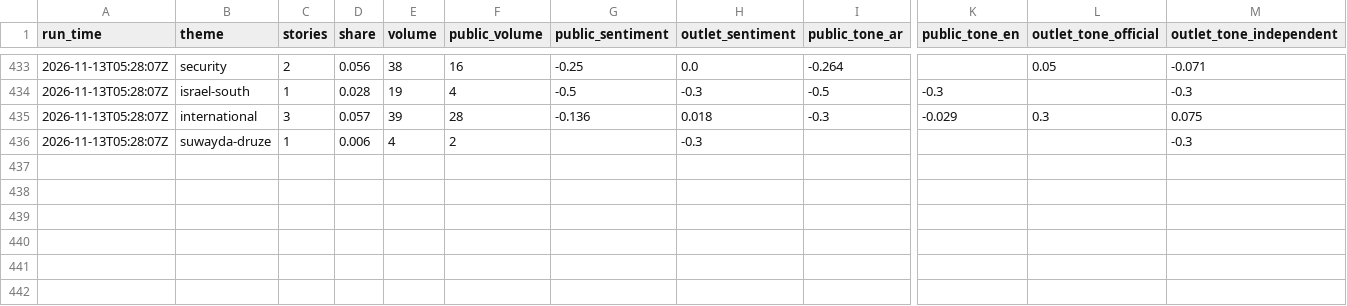
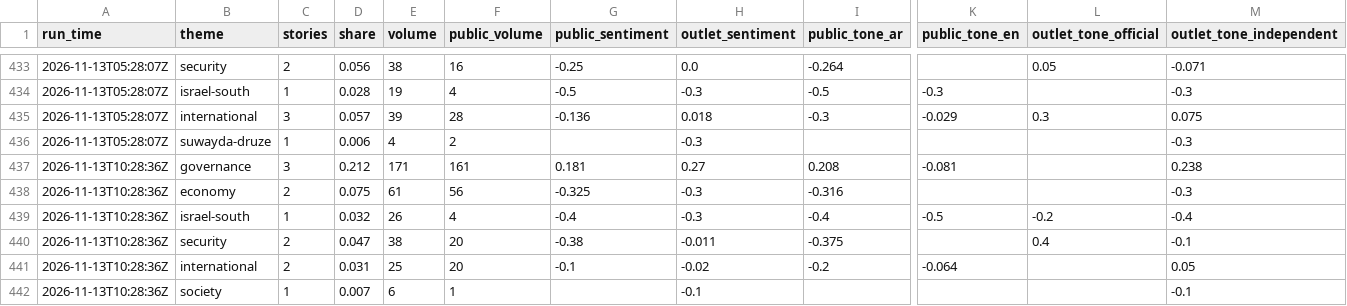
Before and after one commit to Brunopomodoro/syria-narrative-tracker, a CSV file: data/exports/2026-11/themes.csv, drawn as a sheet; only a part is shown, gaps mark what is left out; rows hold the shown columns only; the diff names each change by its address in the sheet, - before the commit and + after, or states it on an @@ line.

```diff
--- a/data/exports/2026-11/themes.csv
+++ b/data/exports/2026-11/themes.csv
+row 437: 2026-11-13T10:28:36Z | governance | 3 | 0.212 | 171 | 161 | 0.181 | 0.27 | 0.208 | -0.081 |  | 0.238
+row 438: 2026-11-13T10:28:36Z | economy | 2 | 0.075 | 61 | 56 | -0.325 | -0.3 | -0.316 |  |  | -0.3
+row 439: 2026-11-13T10:28:36Z | israel-south | 1 | 0.032 | 26 | 4 | -0.4 | -0.3 | -0.4 | -0.5 | -0.2 | -0.4
+row 440: 2026-11-13T10:28:36Z | security | 2 | 0.047 | 38 | 20 | -0.38 | -0.011 | -0.375 |  | 0.4 | -0.1
+row 441: 2026-11-13T10:28:36Z | international | 2 | 0.031 | 25 | 20 | -0.1 | -0.02 | -0.2 | -0.064 |  | 0.05
+row 442: 2026-11-13T10:28:36Z | society | 1 | 0.007 | 6 | 1 |  | -0.1 |  |  |  | -0.1
```
Also changed, not shown: data/exports/2026-11/runs.csv, 54 other files.
